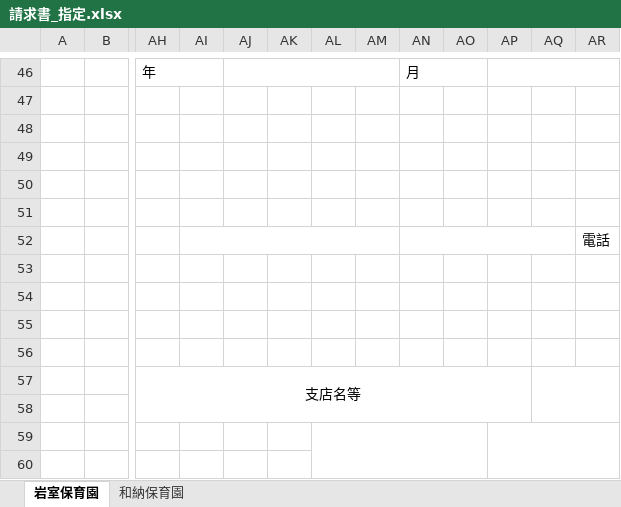
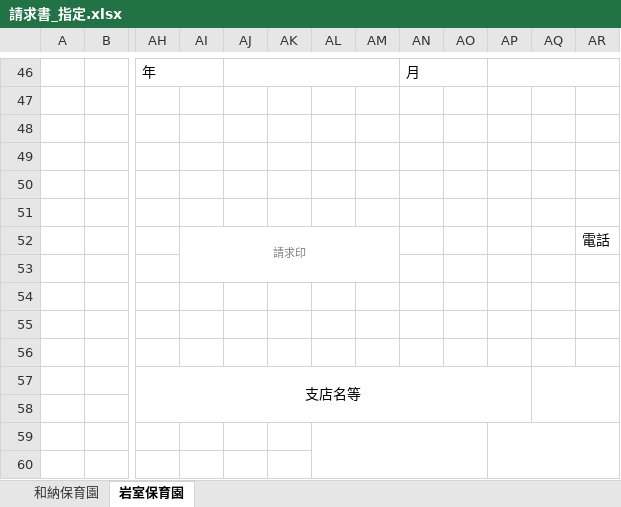
Before and after one commit to yujirohara1/deliba, an Excel workbook: ExcelTemplate/hoiku/請求書_指定.xlsx, sheet 岩室保育園, drawn as a sheet; only a part is shown, gaps mark what is left out; values as stored, in another font and other column widths than the file's, no borders; the diff names each change by its address in the sheet, - before the commit and + after, or states it on an @@ line.

Commit message:
Signed-off-by: yujirohara <yujirohara1@gmail.com>

```diff
--- a/ExcelTemplate/hoiku/請求書_指定.xlsx (sheet 岩室保育園)
+++ b/ExcelTemplate/hoiku/請求書_指定.xlsx (sheet 岩室保育園)
@@ sheet tab order changed: 和納保育園 | 岩室保育園 @@
-AI52: (empty)
+AI52: 請求印
-AI52:AM52 merged
+AI52:AM53 merged
-AN52:AQ52 merged
```
Also changed, not shown: sheet 和納保育園.
